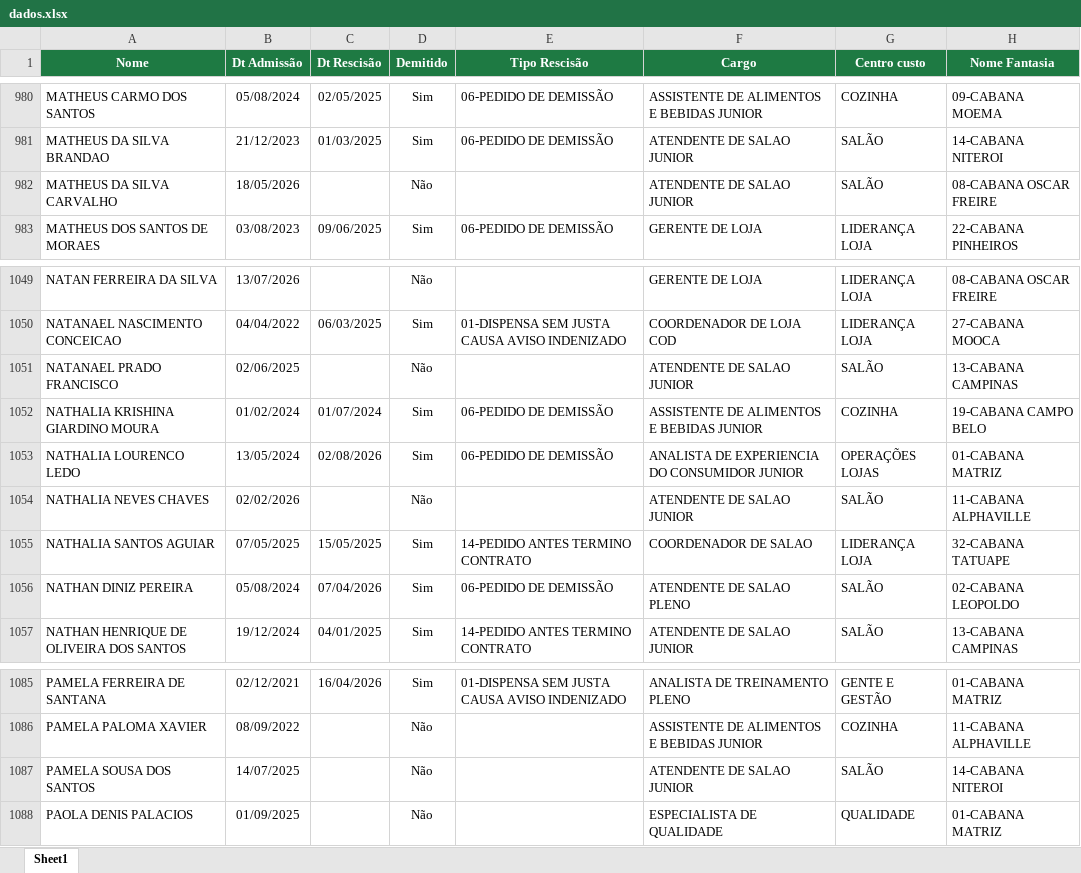
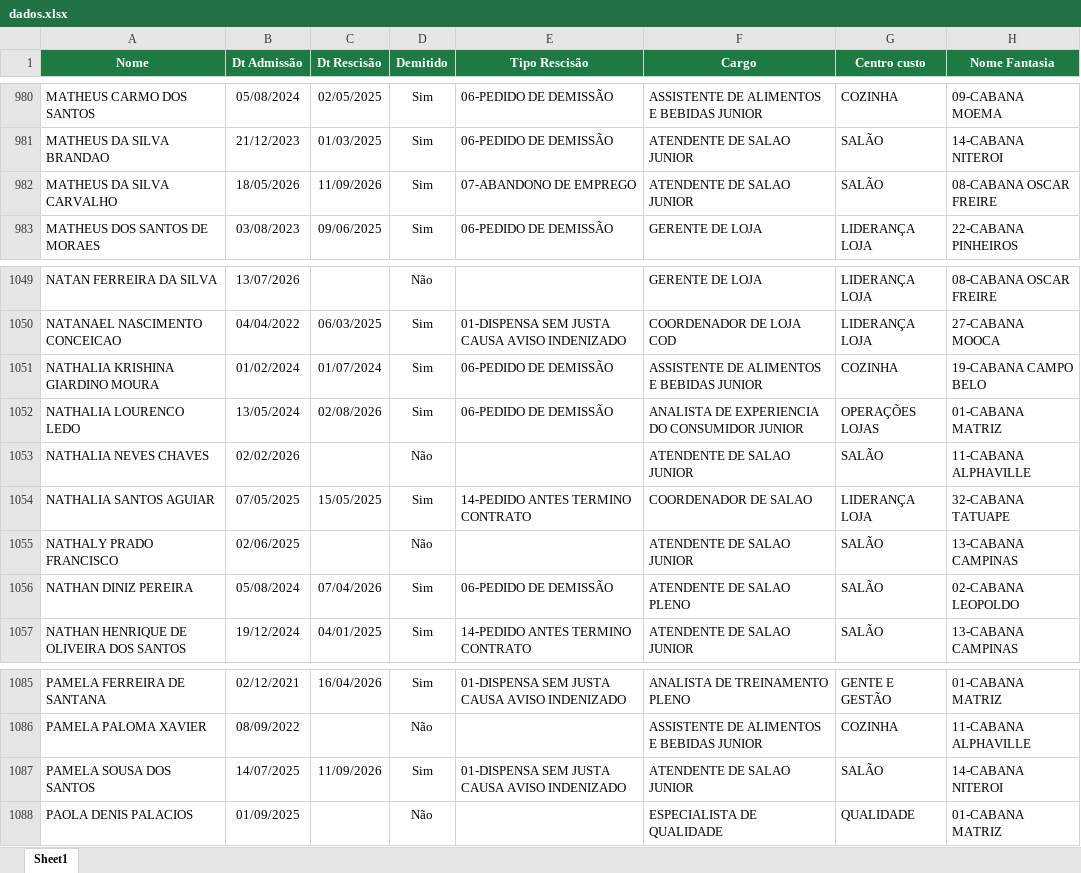
Before and after one commit to Eduardocurti/headcount, an Excel workbook: data/dados.xlsx, sheet Sheet1, drawn as a sheet; only a part is shown, gaps mark what is left out; values as stored, in another font and other column widths than the file's, no borders; removed rows and columns are numbered as before the commit, all else as after; the diff names each change by its address in the sheet, - before the commit and + after, or states it on an @@ line.

Commit message:
Base de turnover atualizada automaticamente (17/09/2026 10:01)

```diff
--- a/data/dados.xlsx (sheet Sheet1)
+++ b/data/dados.xlsx (sheet Sheet1)
-C982 (Dt Rescisão): (empty)
+C982 (Dt Rescisão): 11/09/2026
-D982 (Demitido): Não
+D982 (Demitido): Sim
-E982 (Tipo Rescisão): (empty)
+E982 (Tipo Rescisão): 07-ABANDONO DE EMPREGO
-row 1051: NATANAEL PRADO FRANCISCO | 02/06/2025 |  | Não |  | ATENDENTE DE SALAO JUNIOR | SALÃO | 13-CABANA CAMPINAS
+row 1055: NATHALY PRADO FRANCISCO | 02/06/2025 |  | Não |  | ATENDENTE DE SALAO JUNIOR | SALÃO | 13-CABANA CAMPINAS
-C1087 (Dt Rescisão): (empty)
+C1087 (Dt Rescisão): 11/09/2026
-D1087 (Demitido): Não
+D1087 (Demitido): Sim
-E1087 (Tipo Rescisão): (empty)
+E1087 (Tipo Rescisão): 01-DISPENSA SEM JUSTA CAUSA AVISO INDENIZADO
```
